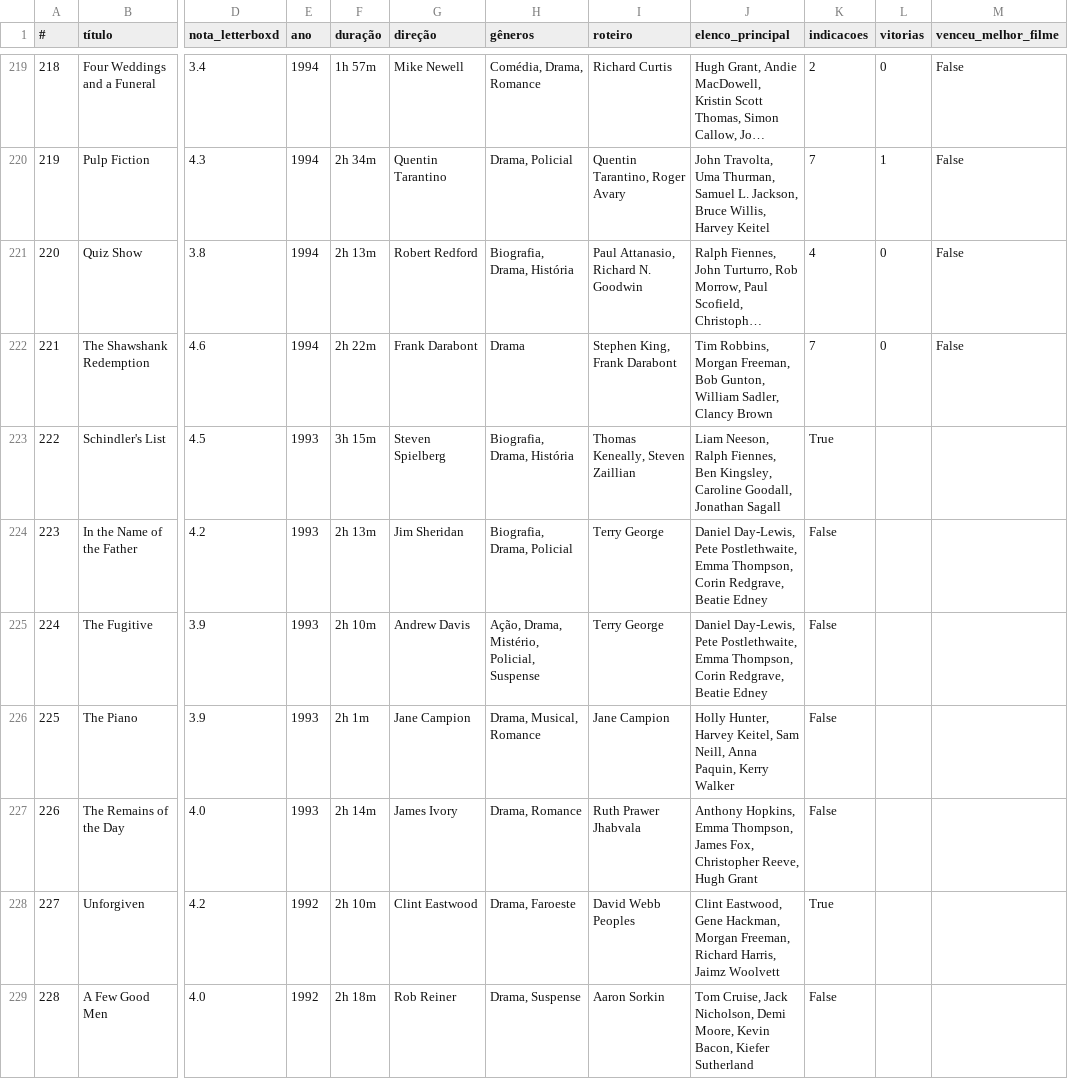
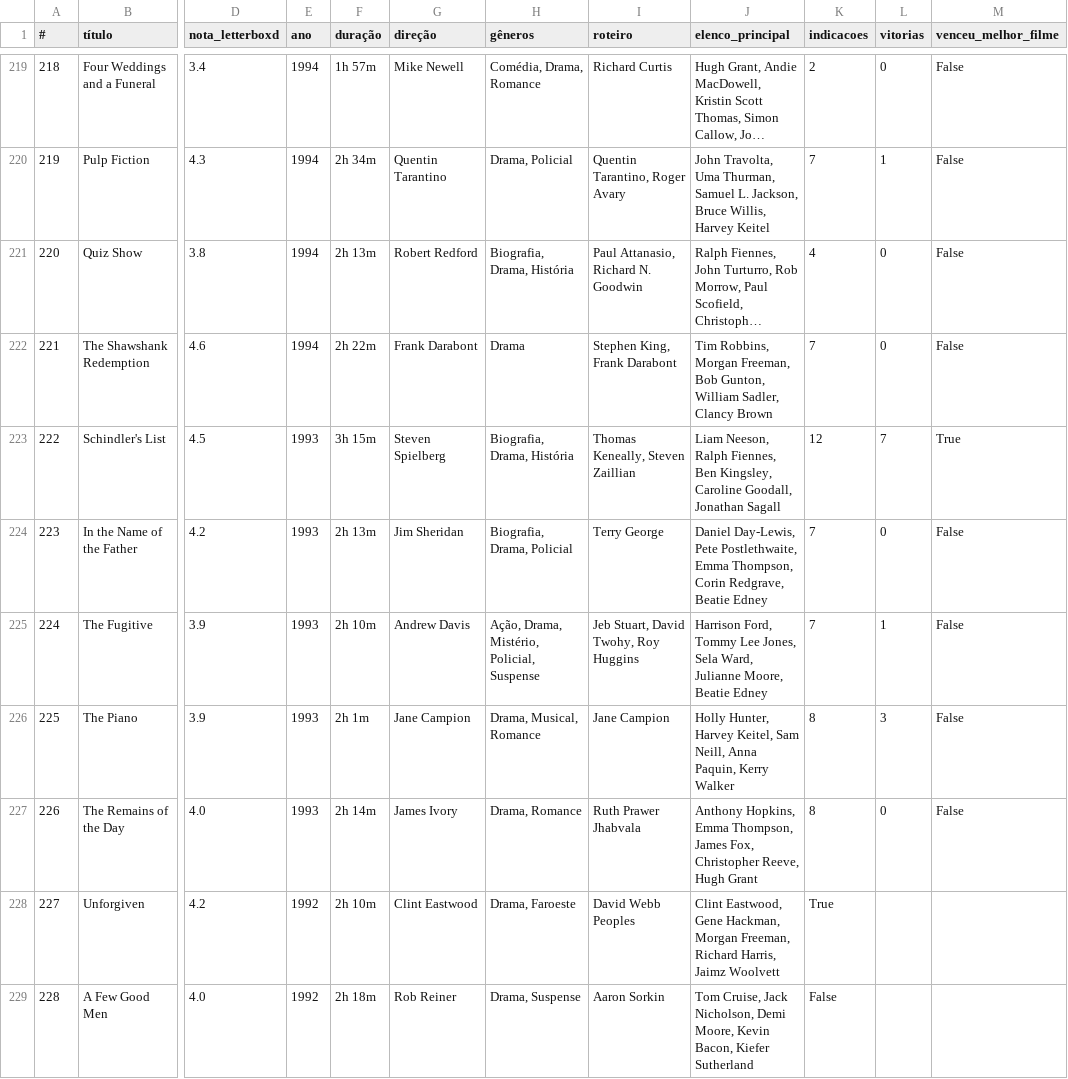
Before and after one commit to nicolascaseiro/Oscar-Melhor-Filme, a CSV file: oscar_melhor_filme.csv, drawn as a sheet; only a part is shown, gaps mark what is left out; long unchanged cells end in …; the diff names each change by its address in the sheet, - before the commit and + after, or states it on an @@ line.

Commit message:
Update oscar_melhor_filme.csv

```diff
--- a/oscar_melhor_filme.csv
+++ b/oscar_melhor_filme.csv
-K223 (indicacoes): True
+K223 (indicacoes): 12
-L223 (vitorias): (empty)
+L223 (vitorias): 7
-M223 (venceu_melhor_filme): (empty)
+M223 (venceu_melhor_filme): True
-K224:K225 (indicacoes): False
+K224:K225 (indicacoes): 7
-L224 (vitorias): (empty)
+L224 (vitorias): 0
-M224:M227 (venceu_melhor_filme): (empty)
+M224:M227 (venceu_melhor_filme): False
-I225 (roteiro): Terry George
+I225 (roteiro): Jeb Stuart, David Twohy, Roy Huggins
-J225 (elenco_principal): Daniel Day-Lewis, Pete Postlethwaite, Emma Thompson, Corin Redgrave, Beatie Edney
+J225 (elenco_principal): Harrison Ford, Tommy Lee Jones, Sela Ward, Julianne Moore, Beatie Edney
-L225 (vitorias): (empty)
+L225 (vitorias): 1
-K226:K227 (indicacoes): False
+K226:K227 (indicacoes): 8
-L226 (vitorias): (empty)
+L226 (vitorias): 3
-L227 (vitorias): (empty)
+L227 (vitorias): 0
```
